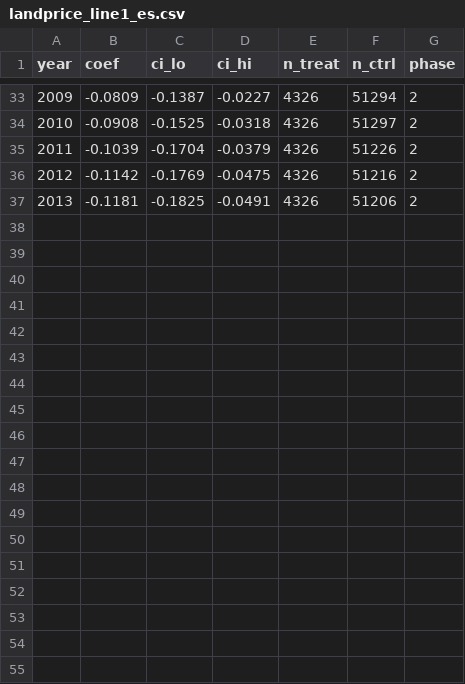
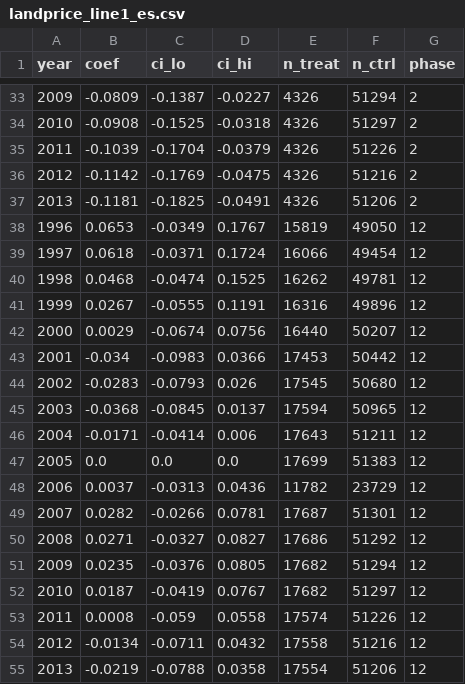
Before and after one commit to KangSeungWan/Commercial-Area-Analysis, a CSV file: tram_model/outputs/landprice_line1_es.csv, drawn as a sheet; only a part is shown, gaps mark what is left out; the diff names each change by its address in the sheet, - before the commit and + after, or states it on an @@ line.

```diff
--- a/tram_model/outputs/landprice_line1_es.csv
+++ b/tram_model/outputs/landprice_line1_es.csv
+row 38: 1996 | 0.0653 | -0.0349 | 0.1767 | 15819 | 49050 | 12
+row 39: 1997 | 0.0618 | -0.0371 | 0.1724 | 16066 | 49454 | 12
+row 40: 1998 | 0.0468 | -0.0474 | 0.1525 | 16262 | 49781 | 12
+row 41: 1999 | 0.0267 | -0.0555 | 0.1191 | 16316 | 49896 | 12
+row 42: 2000 | 0.0029 | -0.0674 | 0.0756 | 16440 | 50207 | 12
+row 43: 2001 | -0.034 | -0.0983 | 0.0366 | 17453 | 50442 | 12
+row 44: 2002 | -0.0283 | -0.0793 | 0.026 | 17545 | 50680 | 12
+row 45: 2003 | -0.0368 | -0.0845 | 0.0137 | 17594 | 50965 | 12
+row 46: 2004 | -0.0171 | -0.0414 | 0.006 | 17643 | 51211 | 12
+row 47: 2005 | 0.0 | 0.0 | 0.0 | 17699 | 51383 | 12
+row 48: 2006 | 0.0037 | -0.0313 | 0.0436 | 11782 | 23729 | 12
+row 49: 2007 | 0.0282 | -0.0266 | 0.0781 | 17687 | 51301 | 12
+row 50: 2008 | 0.0271 | -0.0327 | 0.0827 | 17686 | 51292 | 12
+row 51: 2009 | 0.0235 | -0.0376 | 0.0805 | 17682 | 51294 | 12
+row 52: 2010 | 0.0187 | -0.0419 | 0.0767 | 17682 | 51297 | 12
+row 53: 2011 | 0.0008 | -0.059 | 0.0558 | 17574 | 51226 | 12
+row 54: 2012 | -0.0134 | -0.0711 | 0.0432 | 17558 | 51216 | 12
+row 55: 2013 | -0.0219 | -0.0788 | 0.0358 | 17554 | 51206 | 12
```
Also changed, not shown: map_data.csv, tram_model/outputs/area_profile.csv, 39 other files.
